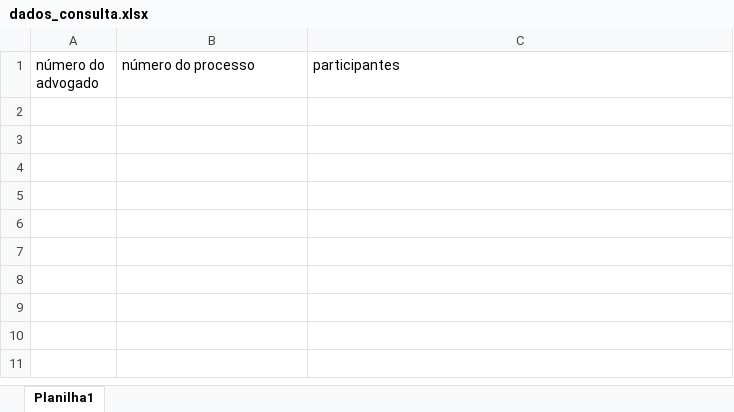
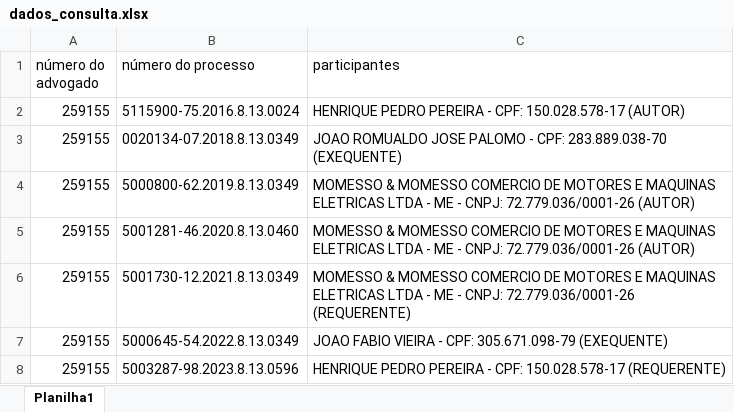
Before and after one commit to LucasTameirao/Estudos-de-python, an Excel workbook: projetos/automacao_de_consultas/dados_consulta.xlsx, sheet Planilha1, drawn as a sheet; values as stored, in another font and other column widths than the file's, no borders; the diff names each change by its address in the sheet, - before the commit and + after, or states it on an @@ line.

```diff
--- a/projetos/automacao_de_consultas/dados_consulta.xlsx (sheet Planilha1)
+++ b/projetos/automacao_de_consultas/dados_consulta.xlsx (sheet Planilha1)
+row 2: 259155 | 5115900-75.2016.8.13.0024 | HENRIQUE PEDRO PEREIRA - CPF: 150.028.578-17 (AUTOR)
+row 3: 259155 | 0020134-07.2018.8.13.0349 | JOAO ROMUALDO JOSE PALOMO - CPF: 283.889.038-70 (EXEQUENTE)
+row 4: 259155 | 5000800-62.2019.8.13.0349 | MOMESSO & MOMESSO COMERCIO DE MOTORES E MAQUINAS ELETRICAS LTDA - ME - CNPJ: 72.779.036/0001-26 (AUTOR)
+row 5: 259155 | 5001281-46.2020.8.13.0460 | MOMESSO & MOMESSO COMERCIO DE MOTORES E MAQUINAS ELETRICAS LTDA - ME - CNPJ: 72.779.036/0001-26 (AUTOR)
+row 6: 259155 | 5001730-12.2021.8.13.0349 | MOMESSO & MOMESSO COMERCIO DE MOTORES E MAQUINAS ELETRICAS LTDA - ME - CNPJ: 72.779.036/0001-26 (REQUERENTE)
+row 7: 259155 | 5000645-54.2022.8.13.0349 | JOAO FABIO VIEIRA - CPF: 305.671.098-79 (EXEQUENTE)
+row 8: 259155 | 5003287-98.2023.8.13.0596 | HENRIQUE PEDRO PEREIRA - CPF: 150.028.578-17 (REQUERENTE)
```
Also changed, not shown: 3 other files.
